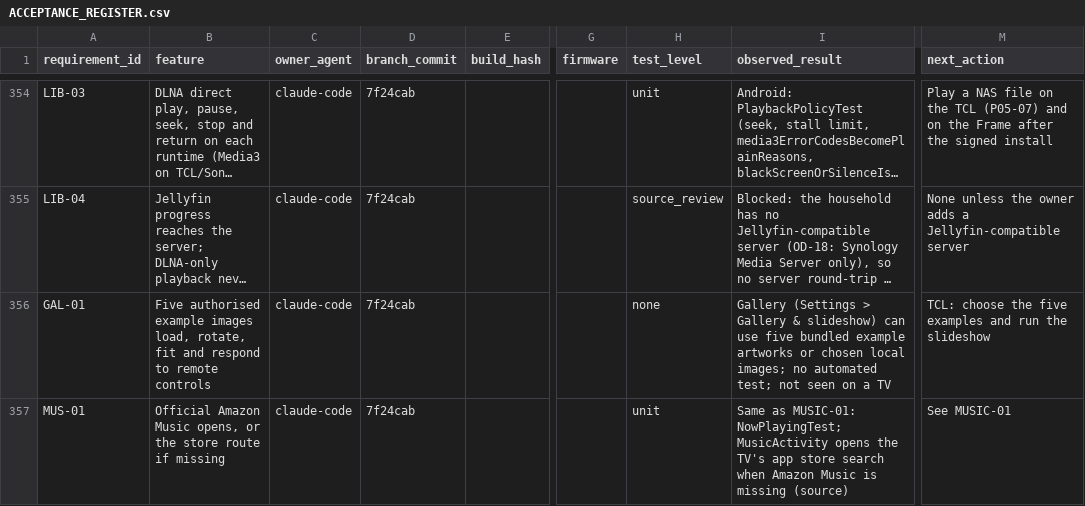
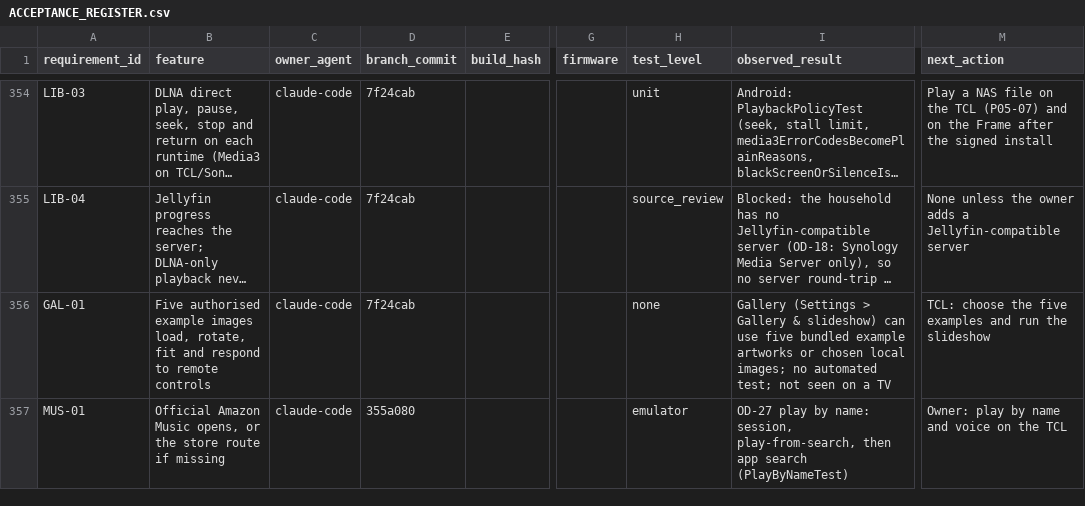
Before and after one commit to tcrosswell-99/Unified-TV, a CSV file: docs/ACCEPTANCE_REGISTER.csv, drawn as a sheet; only a part is shown, gaps mark what is left out; long unchanged cells end in …; the diff covers the shown part only; the diff names each change by its address in the sheet, - before the commit and + after, or states it on an @@ line.

```diff
--- a/docs/ACCEPTANCE_REGISTER.csv
+++ b/docs/ACCEPTANCE_REGISTER.csv
-D357 (branch_commit): 7f24cab
+D357 (branch_commit): 355a080
-H357 (test_level): unit
+H357 (test_level): emulator
-I357 (observed_result): Same as MUSIC-01: NowPlayingTest; MusicActivity opens the TV's app store search when Amazon Music is missing (source)
+I357 (observed_result): OD-27 play by name: session, play-from-search, then app search (PlayByNameTest)
-M357 (next_action): See MUSIC-01
+M357 (next_action): Owner: play by name and voice on the TCL
```
Also changed, not shown: 1 added row and 76 edited cells elsewhere in this file.
